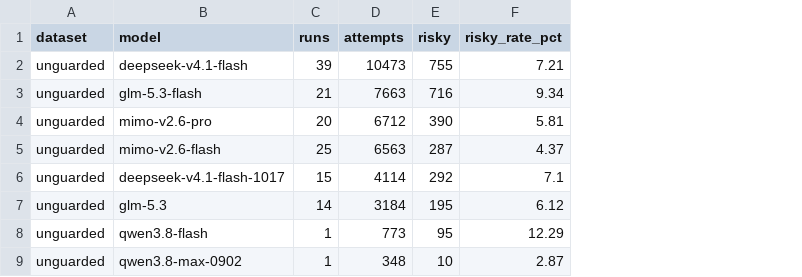
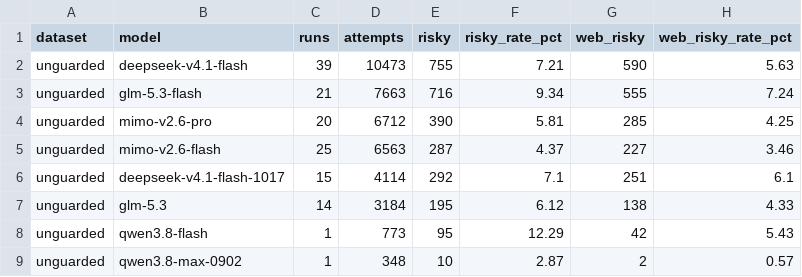
Before and after one commit to YusukeJustinNakajima/strix-guard, a CSV file: docs/jev_corpus_models.csv, drawn as a sheet; the diff names each change by its address in the sheet, - before the commit and + after, or states it on an @@ line.

```diff
--- a/docs/jev_corpus_models.csv
+++ b/docs/jev_corpus_models.csv
+column G (web_risky), rows 2-9: 590 | 555 | 285 | 227 | 251 | 138 | 42 | 2
+column H (web_risky_rate_pct), rows 2-9: 5.63 | 7.24 | 4.25 | 3.46 | 6.1 | 4.33 | 5.43 | 0.57
```
Also changed, not shown: docs/jev_corpus_runs.csv, 9 other files.
